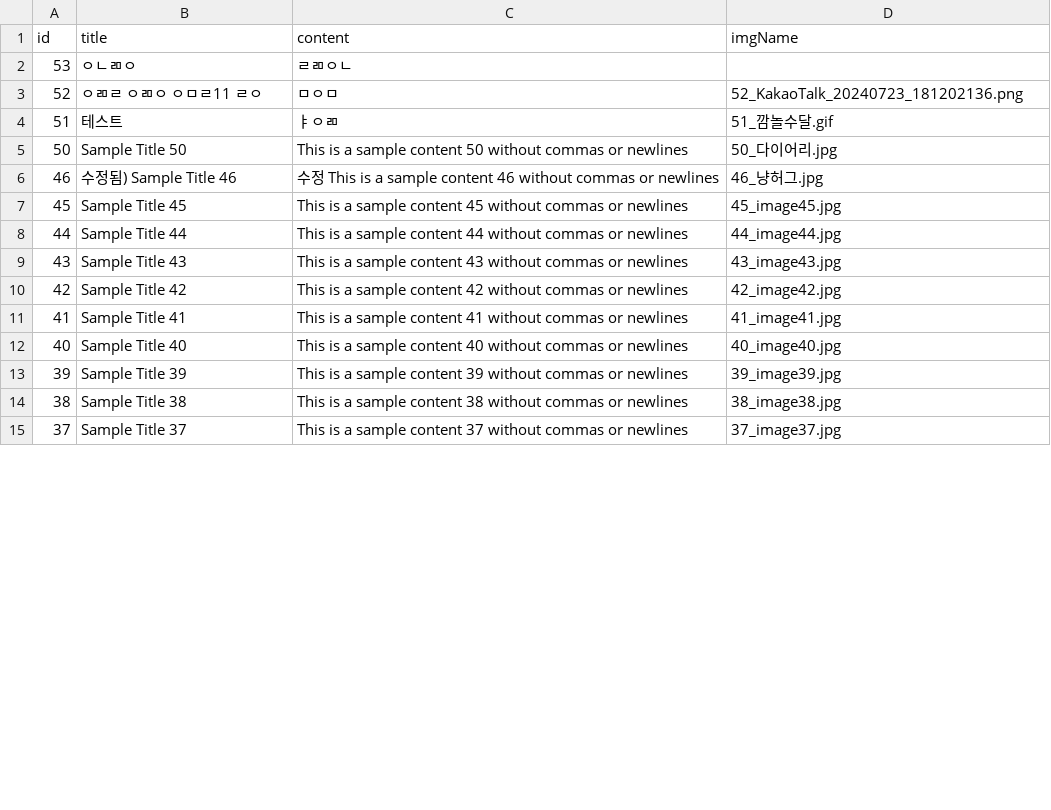
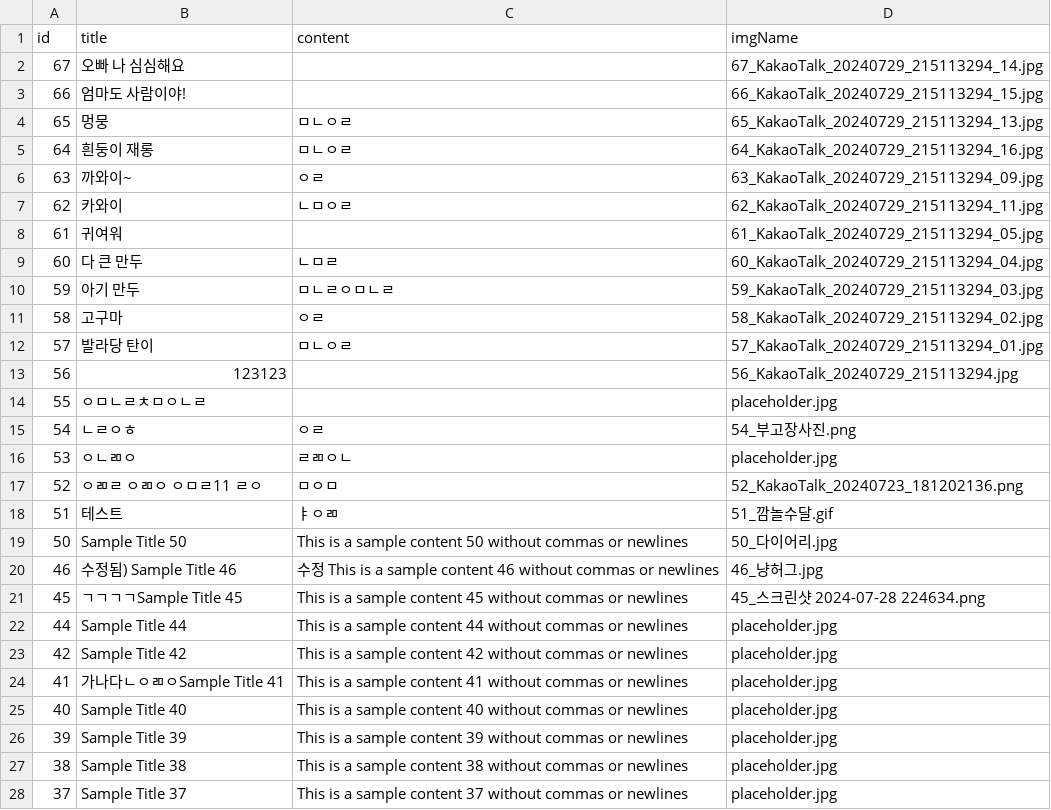
Before and after one commit to rnandory/myCode, a CSV file: res/diaryList.csv, drawn as a sheet; only a part is shown; the diff covers the shown part only.

Commit message:
0729 diaryList.csv 업데이트

```diff
--- a/res/diaryList.csv
+++ b/res/diaryList.csv
@@ -1,3 +1,17 @@
 id,title,content,imgName
-53,ㅇㄴㄻㅇ,ㄹㄻㅇㄴ,
+67,오빠 나 심심해요,,67_KakaoTalk_20240729_215113294_14.jpg
+66,엄마도 사람이야!,,66_KakaoTalk_20240729_215113294_15.jpg
+65,멍뭉,ㅁㄴㅇㄹ,65_KakaoTalk_20240729_215113294_13.jpg
+64,흰둥이 재롱,ㅁㄴㅇㄹ,64_KakaoTalk_20240729_215113294_16.jpg
+63,까와이~,ㅇㄹ,63_KakaoTalk_20240729_215113294_09.jpg
+62,카와이,ㄴㅁㅇㄹ,62_KakaoTalk_20240729_215113294_11.jpg
+61,귀여워,,61_KakaoTalk_20240729_215113294_05.jpg
+60,다 큰 만두,ㄴㅁㄹ,60_KakaoTalk_20240729_215113294_04.jpg
+59,아기 만두,ㅁㄴㄹㅇㅁㄴㄹ,59_KakaoTalk_20240729_215113294_03.jpg
+58,고구마,ㅇㄹ,58_KakaoTalk_20240729_215113294_02.jpg
+57,발라당 탄이,ㅁㄴㅇㄹ,57_KakaoTalk_20240729_215113294_01.jpg
+56,123123,,56_KakaoTalk_20240729_215113294.jpg
+55,ㅇㅁㄴㄹㅊㅁㅇㄴㄹ,,placeholder.jpg
+54,ㄴㄹㅇㅎ,ㅇㄹ,54_부고장사진.png
+53,ㅇㄴㄻㅇ,ㄹㄻㅇㄴ,placeholder.jpg
 52,ㅇㄻㄹ ㅇㄻㅇ ㅇㅁㄹ11 ㄹㅇ,ㅁㅇㅁ ,52_KakaoTalk_20240723_181202136.png
@@ -6,10 +20,9 @@ id,title,content,imgName
 46,수정됨) Sample Title 46,수정 This is a sample content 46 without commas or newlines,46_냥허그.jpg
-45,Sample Title 45,This is a sample content 45 without commas or newlines,45_image45.jpg
-44,Sample Title 44,This is a sample content 44 without commas or newlines,44_image44.jpg
-43,Sample Title 43,This is a sample content 43 without commas or newlines,43_image43.jpg
-42,Sample Title 42,This is a sample content 42 without commas or newlines,42_image42.jpg
-41,Sample Title 41,This is a sample content 41 without commas or newlines,41_image41.jpg
-40,Sample Title 40,This is a sample content 40 without commas or newlines,40_image40.jpg
-39,Sample Title 39,This is a sample content 39 without commas or newlines,39_image39.jpg
-38,Sample Title 38,This is a sample content 38 without commas or newlines,38_image38.jpg
-37,Sample Title 37,This is a sample content 37 without commas or newlines,37_image37.jpg
+45,ㄱㄱㄱㄱSample Title 45,This is a sample content 45 without commas or newlines,45_스크린샷 2024-07-28 224634.png
+44,Sample Title 44,This is a sample content 44 without commas or newlines,placeholder.jpg
+42,Sample Title 42,This is a sample content 42 without commas or newlines,placeholder.jpg
+41,가나다ㄴㅇㄻㅇSample Title 41,This is a sample content 41 without commas or newlines,placeholder.jpg
+40,Sample Title 40,This is a sample content 40 without commas or newlines,placeholder.jpg
+39,Sample Title 39,This is a sample content 39 without commas or newlines,placeholder.jpg
+38,Sample Title 38,This is a sample content 38 without commas or newlines,placeholder.jpg
+37,Sample Title 37,This is a sample content 37 without commas or newlines,placeholder.jpg
```
Also changed, not shown: 36 edited cells elsewhere in this file.
